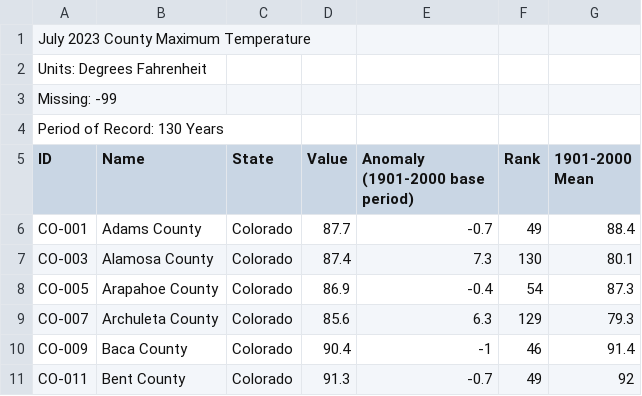
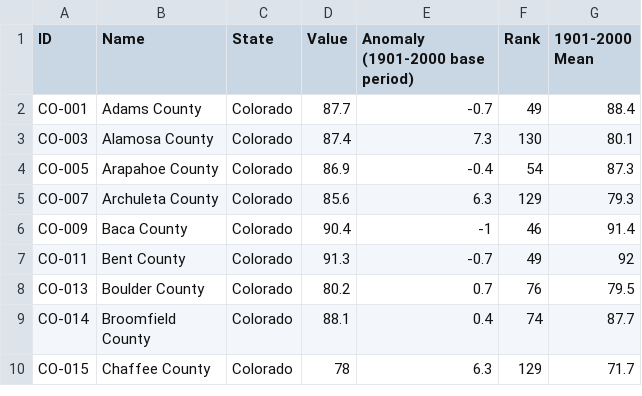
Before and after one commit to nmset0/HICAHS, a CSV file: HICAHS/Data/Heat_Ag_HumanRisk/CountyMaxTemp_JUL23.csv, drawn as a sheet; only a part is shown; the shorter side is filled out with more unchanged rows.

```diff
--- a/HICAHS/Data/Heat_Ag_HumanRisk/CountyMaxTemp_JUL23.csv
+++ b/HICAHS/Data/Heat_Ag_HumanRisk/CountyMaxTemp_JUL23.csv
@@ -1,5 +1 @@
-July 2023 County Maximum Temperature,,,,,,
-Units: Degrees Fahrenheit,,,,,,
-Missing: -99,,,,,,
-Period of Record: 130 Years,,,,,,
 ID,Name,State,Value,Anomaly (1901-2000 base period),Rank,1901-2000 Mean
```
Also changed, not shown: HICAHS/Data/Heat_Ag_HumanRisk/CountyMaxTemp_AUG23.csv, 2 other files.
